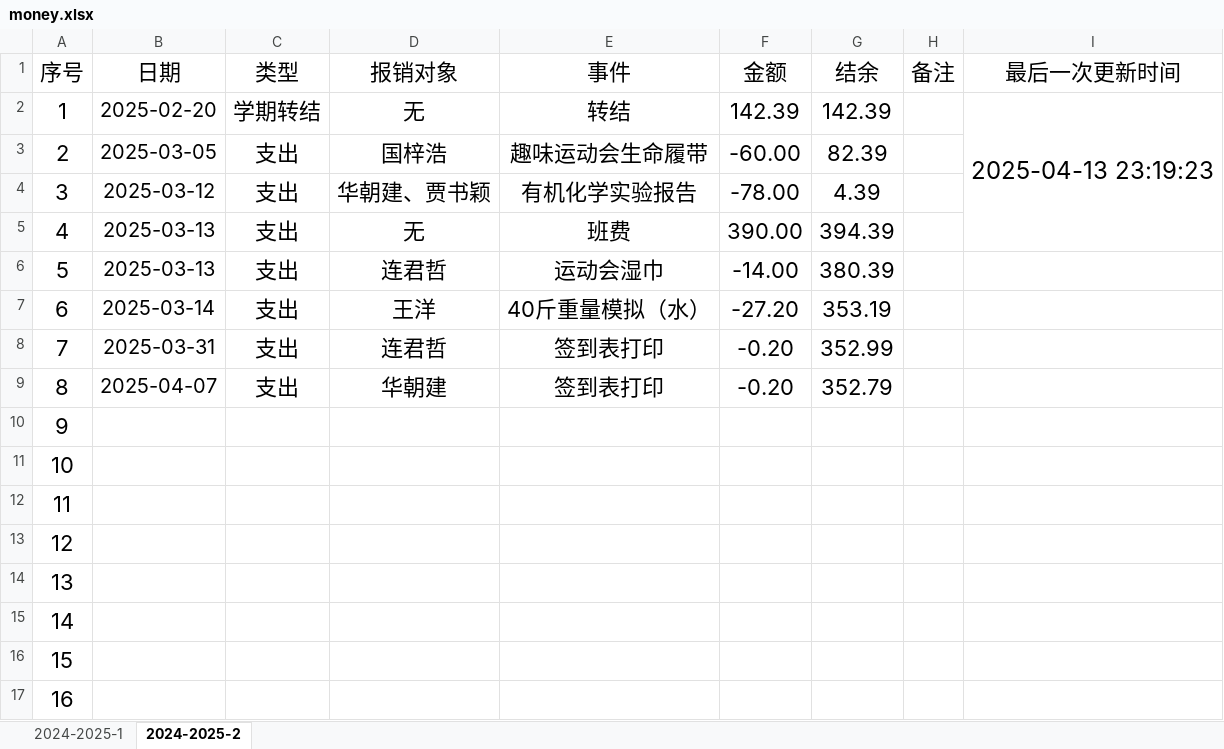
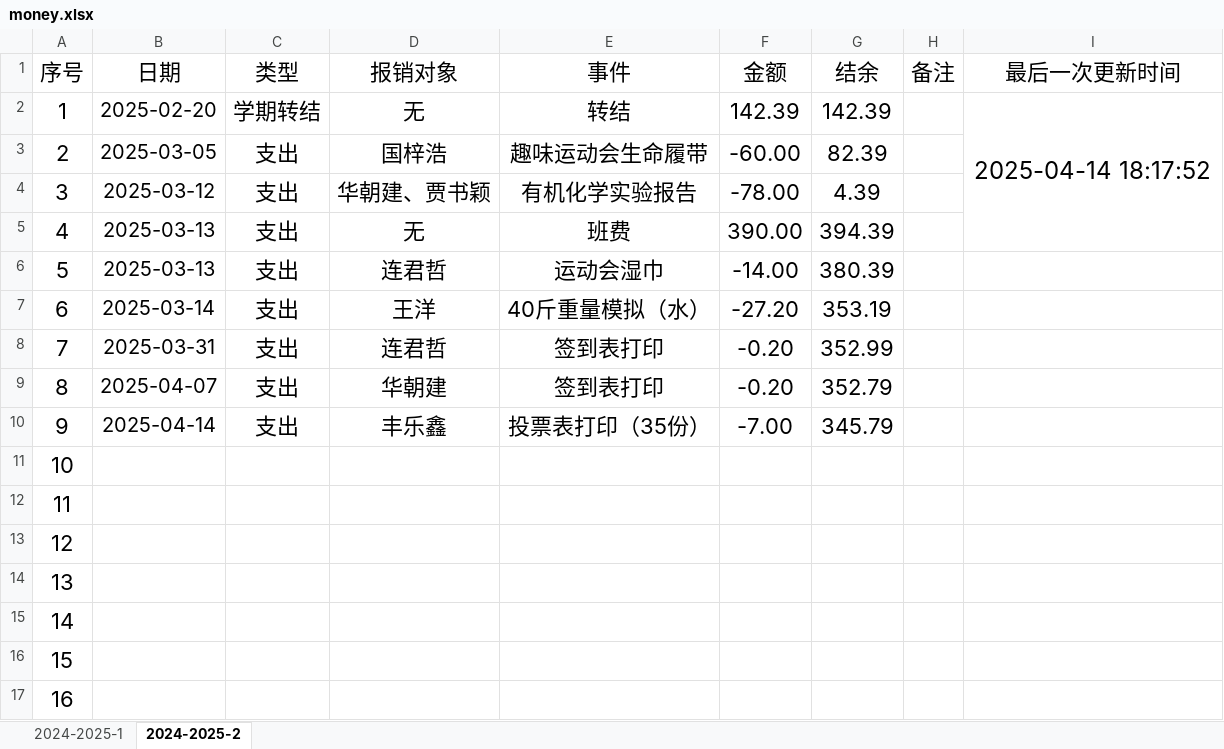
Before and after one commit to LJZ-ZZ/LJZ-ZZ.github.io, an Excel workbook: branch/SXAU/resources/others/money.xlsx, sheet 2024-2025-2, drawn as a sheet; only a part is shown; values as stored, in another font and other column widths than the file's, no borders; the diff names each change by its address in the sheet, - before the commit and + after, or states it on an @@ line.

```diff
--- a/branch/SXAU/resources/others/money.xlsx (sheet 2024-2025-2)
+++ b/branch/SXAU/resources/others/money.xlsx (sheet 2024-2025-2)
-I2 (最后一次更新时间): 2025-04-13 23:19:23
+I2 (最后一次更新时间): 2025-04-14 18:17:52
-B10 (日期): (empty)
+B10 (日期): 2025-04-14
-C10 (类型): (empty)
+C10 (类型): 支出
-D10 (报销对象): (empty)
+D10 (报销对象): 丰乐鑫
-E10 (事件): (empty)
+E10 (事件): 投票表打印（35份）
-F10 (金额): (empty)
+F10 (金额): -7.00
-G10 (结余): (empty)
+G10 (结余): 345.79
```
Also changed, not shown: sheet 2024-2025-1, 2 other files.
